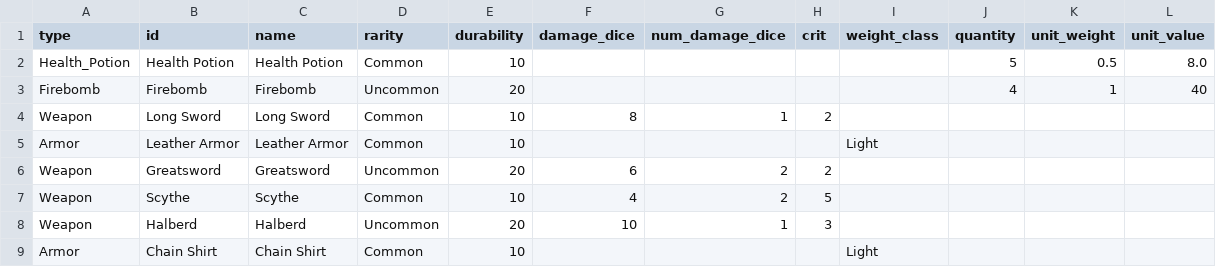
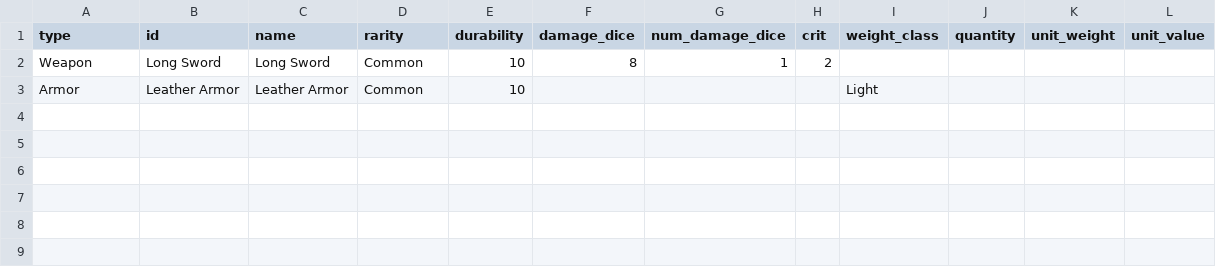
Before and after one commit to mrollinswaterman/dungeon_text, a CSV file: inventory.csv, drawn as a sheet; the diff names each change by its address in the sheet, - before the commit and + after, or states it on an @@ line.

```diff
--- a/inventory.csv
+++ b/inventory.csv
-row 2: Health_Potion | Health Potion | Health Potion | Common | 10 |  |  |  |  | 5 | 0.5 | 8.0
-row 3: Firebomb | Firebomb | Firebomb | Uncommon | 20 |  |  |  |  | 4 | 1 | 40
-row 6: Weapon | Greatsword | Greatsword | Uncommon | 20 | 6 | 2 | 2
-row 7: Weapon | Scythe | Scythe | Common | 10 | 4 | 2 | 5
-row 8: Weapon | Halberd | Halberd | Uncommon | 20 | 10 | 1 | 3
-row 9: Armor | Chain Shirt | Chain Shirt | Common | 10 |  |  |  | Light
```
Also changed, not shown: 53 other files.
